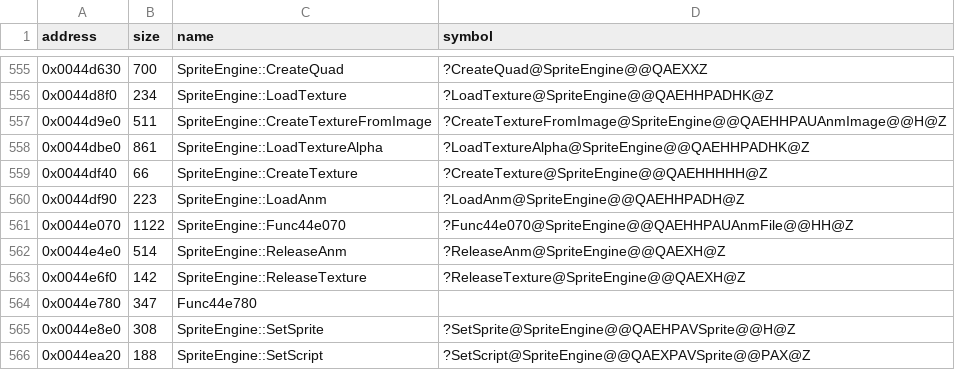
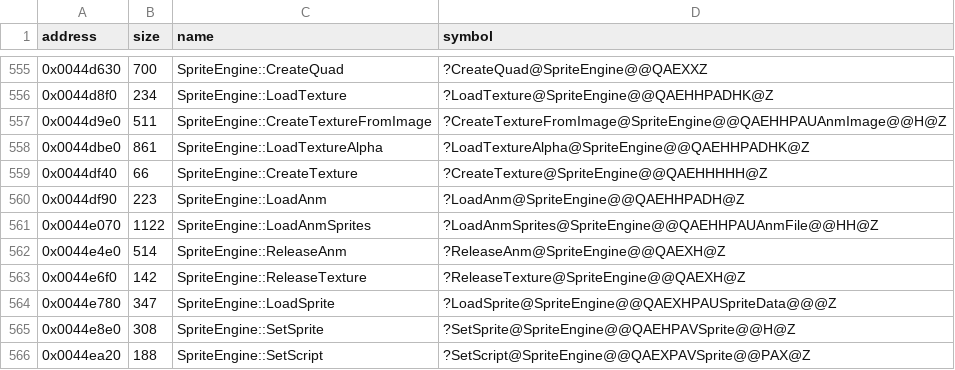
Before and after one commit to Cirno-Labs/th07, a CSV file: config/symbols.csv, drawn as a sheet; only a part is shown, gaps mark what is left out.

Commit message:
Decompile SpriteEngine::LoadAnmSprites (0x44e070)
th06's LoadAnm body, for one ANM already in memory. New: version check
(2), images stored in the file (CreateTextureFromImage), slot and sprite
table bounds checks, the texture's priority and PreLoad, rectangles
scaled to the texture's real size (SpriteData::scaleX/Y), and it returns
the highest sprite or script number + 1.

Fills in AnmFile, AnmSprite and SpriteData (0x40), and names
SpriteEngine::anmImageNames (+0x28acc), scripts (now 0xa00) and
scriptSpriteOffsets (+0x2b6f0); names ReleaseAnm (0x44e4e0) and
LoadSprite (0x44e780), no code yet.

```diff
--- a/config/symbols.csv
+++ b/config/symbols.csv
@@ -560,6 +560,6 @@ address,size,name,symbol
 0x0044df90,223,SpriteEngine::LoadAnm,?LoadAnm@SpriteEngine@@QAEHHPADH@Z
-0x0044e070,1122,SpriteEngine::Func44e070,?Func44e070@SpriteEngine@@QAEHHPAUAnmFile@@HH@Z
+0x0044e070,1122,SpriteEngine::LoadAnmSprites,?LoadAnmSprites@SpriteEngine@@QAEHHPAUAnmFile@@HH@Z
 0x0044e4e0,514,SpriteEngine::ReleaseAnm,?ReleaseAnm@SpriteEngine@@QAEXH@Z
 0x0044e6f0,142,SpriteEngine::ReleaseTexture,?ReleaseTexture@SpriteEngine@@QAEXH@Z
-0x0044e780,347,Func44e780,
+0x0044e780,347,SpriteEngine::LoadSprite,?LoadSprite@SpriteEngine@@QAEXHPAUSpriteData@@@Z
 0x0044e8e0,308,SpriteEngine::SetSprite,?SetSprite@SpriteEngine@@QAEHPAVSprite@@H@Z
```
Also changed, not shown: 3 other files.
